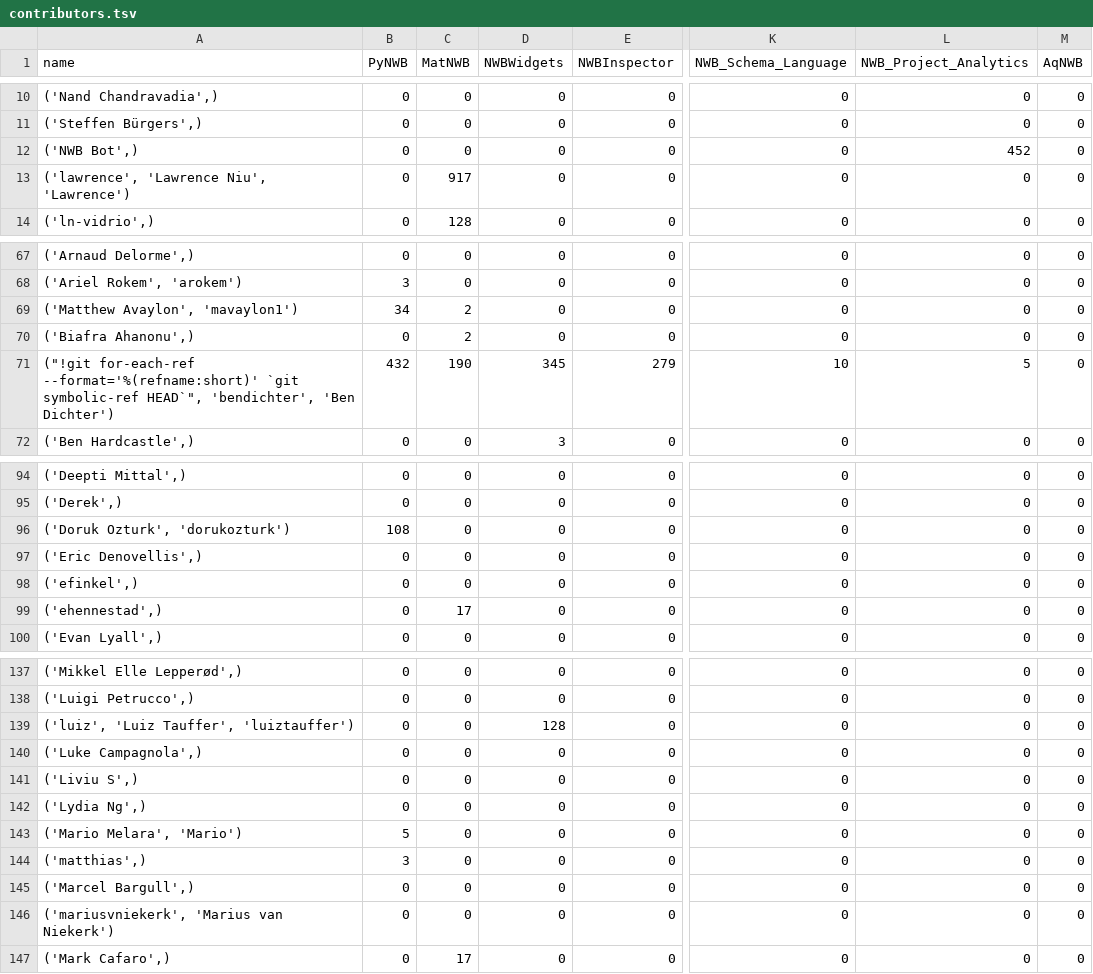
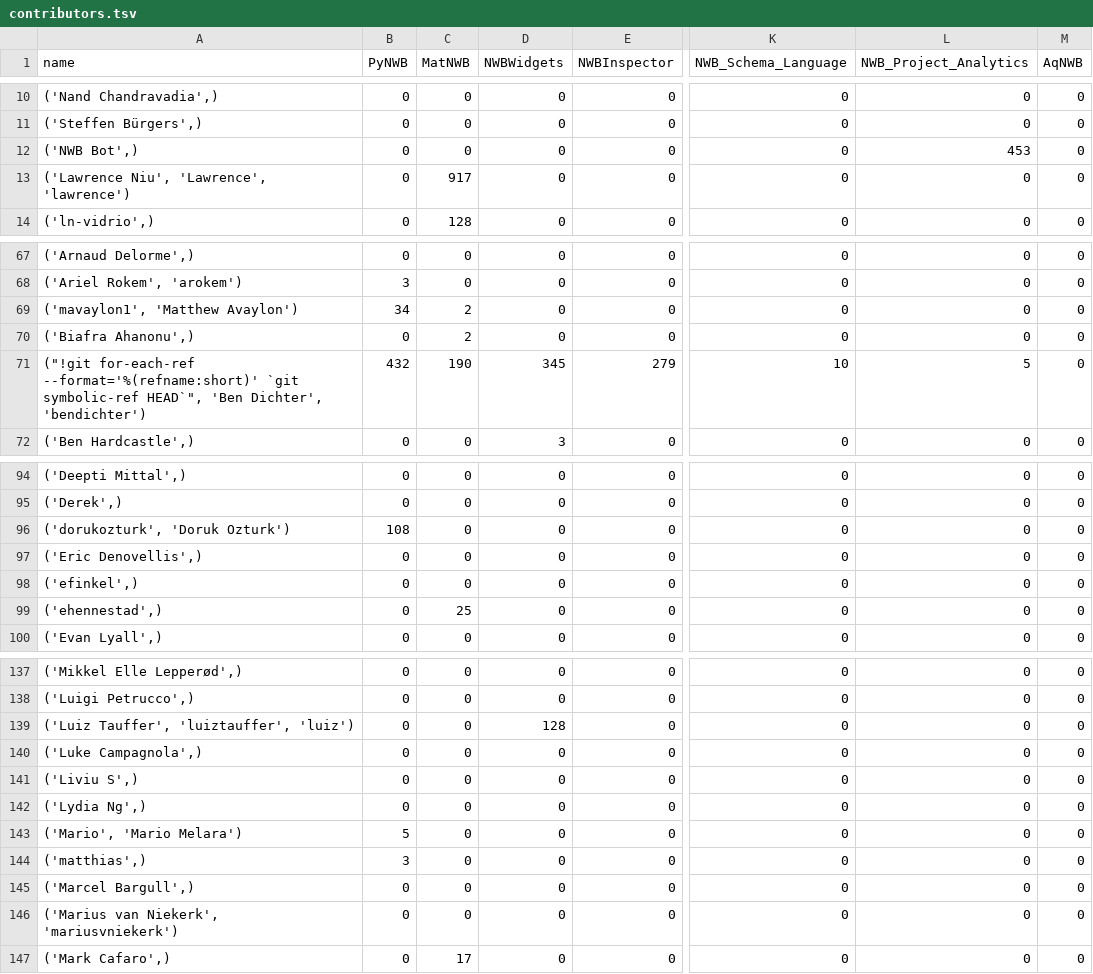
Before and after one commit to NeurodataWithoutBorders/nwb-project-analytics, a TSV file: data/contributors.tsv, drawn as a sheet; only a part is shown, gaps mark what is left out; the diff covers the shown part only; the diff names each change by its address in the sheet, - before the commit and + after, or states it on an @@ line.

```diff
--- a/data/contributors.tsv
+++ b/data/contributors.tsv
-L12 (NWB_Project_Analytics): 452
+L12 (NWB_Project_Analytics): 453
-A13 (name): ('lawrence', 'Lawrence Niu', 'Lawrence')
+A13 (name): ('Lawrence Niu', 'Lawrence', 'lawrence')
-A69 (name): ('Matthew Avaylon', 'mavaylon1')
+A69 (name): ('mavaylon1', 'Matthew Avaylon')
-A71 (name): …symbolic-ref HEAD`", 'bendichter', 'Ben Dichter')
+A71 (name): …symbolic-ref HEAD`", 'Ben Dichter', 'bendichter')
-A96 (name): ('Doruk Ozturk', 'dorukozturk')
+A96 (name): ('dorukozturk', 'Doruk Ozturk')
-C99 (MatNWB): 17
+C99 (MatNWB): 25
-A139 (name): ('luiz', 'Luiz Tauffer', 'luiztauffer')
+A139 (name): ('Luiz Tauffer', 'luiztauffer', 'luiz')
-A143 (name): ('Mario Melara', 'Mario')
+A143 (name): ('Mario', 'Mario Melara')
-A146 (name): ('mariusvniekerk', 'Marius van Niekerk')
+A146 (name): ('Marius van Niekerk', 'mariusvniekerk')
```
Also changed, not shown: 10 edited cells elsewhere in this file, data/dandi_nwb_stats.tsv, 3 other files.
